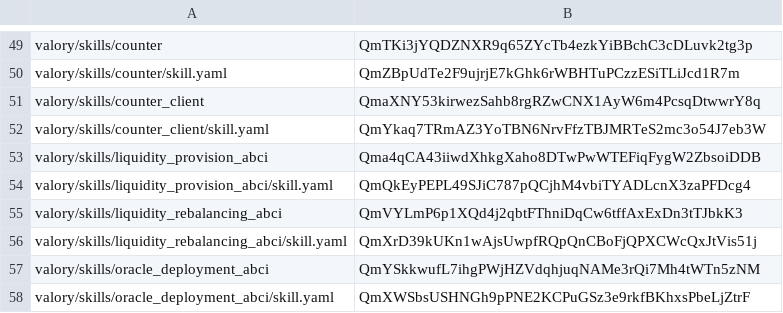
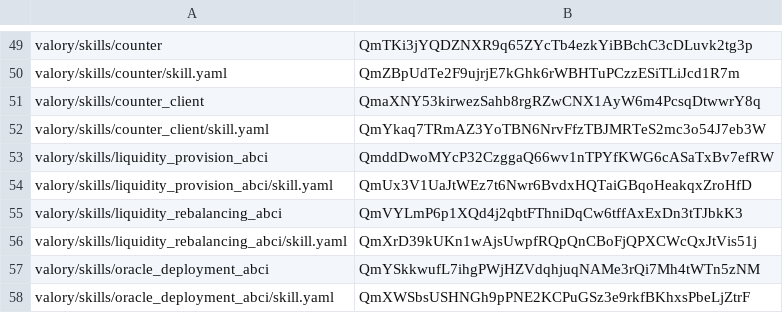
Before and after one commit to w1kke/olas-hello-world, a CSV file: packages/hashes.csv, drawn as a sheet; only a part is shown, gaps mark what is left out.

```diff
--- a/packages/hashes.csv
+++ b/packages/hashes.csv
@@ -52,4 +52,4 @@ valory/skills/counter_client,QmaXNY53kirwezSahb8rgRZwCNX1AyW6m4PcsqDtwwrY8q
 valory/skills/counter_client/skill.yaml,QmYkaq7TRmAZ3YoTBN6NrvFfzTBJMRTeS2mc3o54J7eb3W
-valory/skills/liquidity_provision_abci,Qma4qCA43iiwdXhkgXaho8DTwPwWTEFiqFygW2ZbsoiDDB
-valory/skills/liquidity_provision_abci/skill.yaml,QmQkEyPEPL49SJiC787pQCjhM4vbiTYADLcnX3zaPFDcg4
+valory/skills/liquidity_provision_abci,QmddDwoMYcP32CzggaQ66wv1nTPYfKWG6cASaTxBv7efRW
+valory/skills/liquidity_provision_abci/skill.yaml,QmUx3V1UaJtWEz7t6Nwr6BvdxHQTaiGBqoHeakqxZroHfD
 valory/skills/liquidity_rebalancing_abci,QmVYLmP6p1XQd4j2qbtFThniDqCw6tffAxExDn3tTJbkK3
```
Also changed, not shown: 2 other files.
